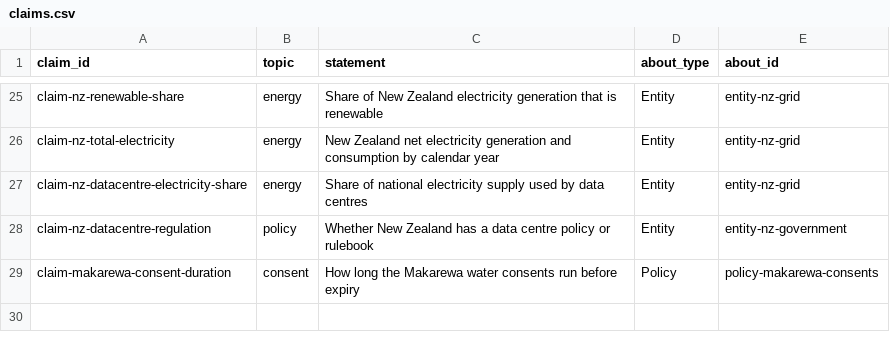
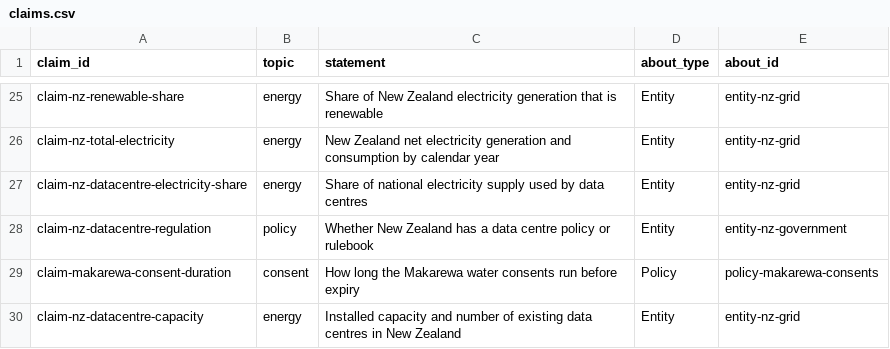
Before and after one commit to JamesWeb3/sovereign-agentic-pipeline, a CSV file: research/claims.csv, drawn as a sheet; only a part is shown, gaps mark what is left out; the diff names each change by its address in the sheet, - before the commit and + after, or states it on an @@ line.

```diff
--- a/research/claims.csv
+++ b/research/claims.csv
+row 30: claim-nz-datacentre-capacity | energy | Installed capacity and number of existing data centres in New Zealand | Entity | entity-nz-grid
```
Also changed, not shown: research/corpus.csv, 3 other files.
